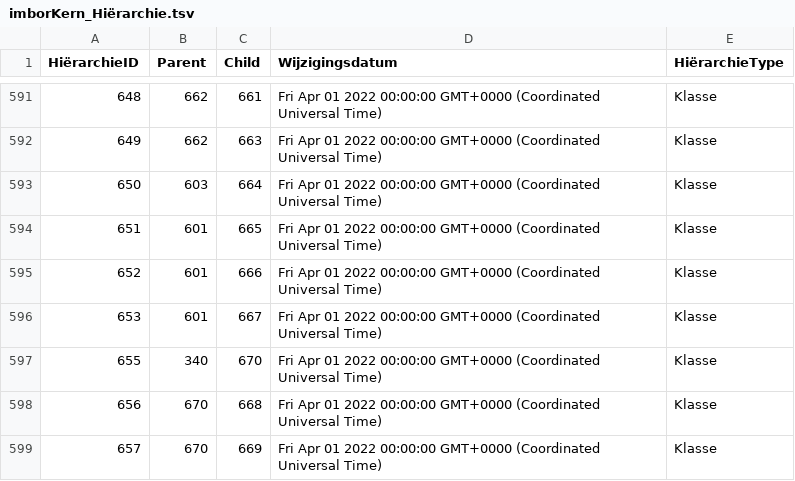
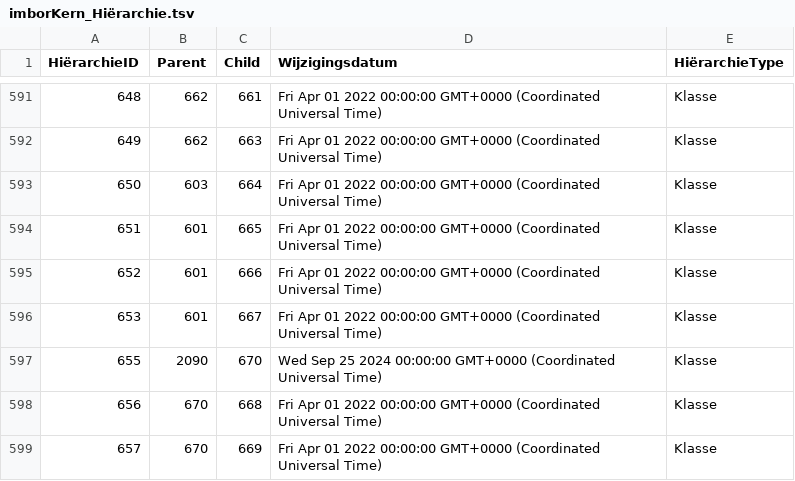
Before and after one commit to Stichting-CROW/imbor-development, a TSV file: data/tsv/imborKern_Hiërarchie.tsv, drawn as a sheet; only a part is shown, gaps mark what is left out.

```diff
--- a/data/tsv/imborKern_Hiërarchie.tsv
+++ b/data/tsv/imborKern_Hiërarchie.tsv
@@ -596,3 +596,3 @@ HiërarchieID	Parent	Child	Wijzigingsdatum	HiërarchieType
 653	601	667	Fri Apr 01 2022 00:00:00 GMT+0000 (Coordinated Universal Time)	Klasse
-655	340	670	Fri Apr 01 2022 00:00:00 GMT+0000 (Coordinated Universal Time)	Klasse
+655	2090	670	Wed Sep 25 2024 00:00:00 GMT+0000 (Coordinated Universal Time)	Klasse
 656	670	668	Fri Apr 01 2022 00:00:00 GMT+0000 (Coordinated Universal Time)	Klasse
```
Also changed, not shown: data/tsv/imborKern_EnumeratiesDomeinwaarden.tsv.
